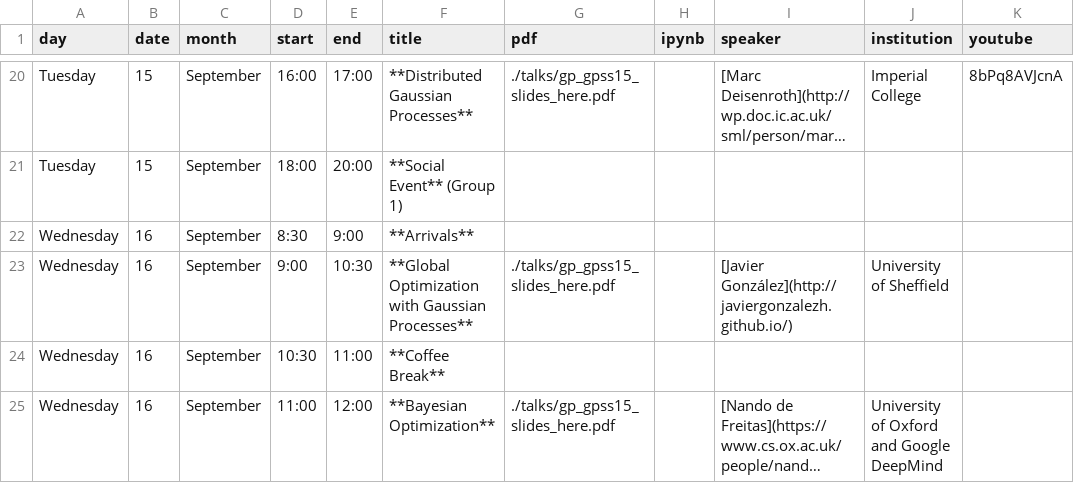
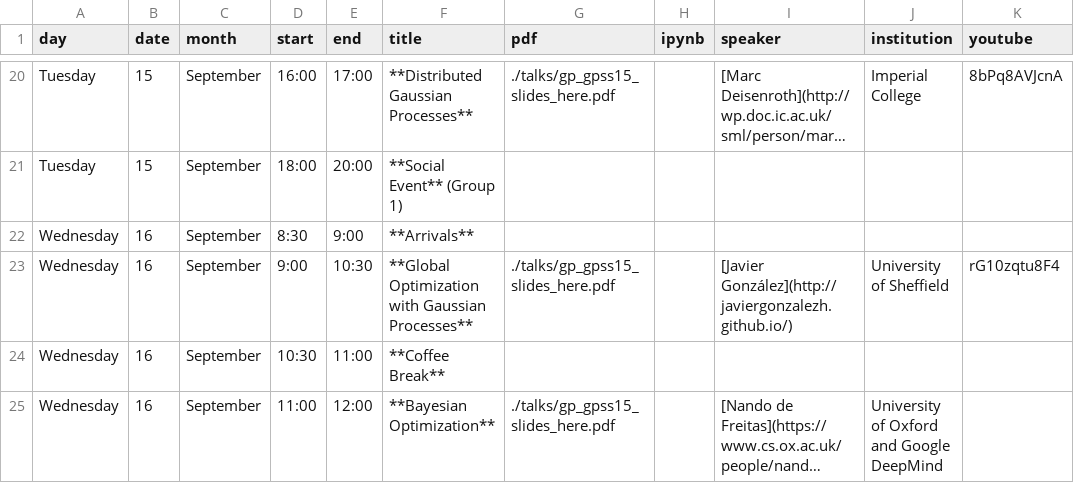
Before and after one commit to gpschool/gpss15, a CSV file: _data/lectures.csv, drawn as a sheet; only a part is shown, gaps mark what is left out; long unchanged cells end in ….

Commit message:
add the video for Javier's talk

```diff
--- a/_data/lectures.csv
+++ b/_data/lectures.csv
@@ -22,3 +22,3 @@ Tuesday,15,September,18:00,20:00,**Social Event** (Group 1),,,,,
 Wednesday,16,September,8:30,9:00,**Arrivals**,,,,,
-Wednesday,16,September,9:00,10:30,**Global Optimization with Gaussian Processes**,./talks/gp_gpss15_slides_here.pdf,,[Javier González](http://javiergonzalezh.github.io/),University of Sheffield,
+Wednesday,16,September,9:00,10:30,**Global Optimization with Gaussian Processes**,./talks/gp_gpss15_slides_here.pdf,,[Javier González](http://javiergonzalezh.github.io/),University of Sheffield,rG10zqtu8F4
 Wednesday,16,September,10:30,11:00,**Coffee Break**,,,,,
```
